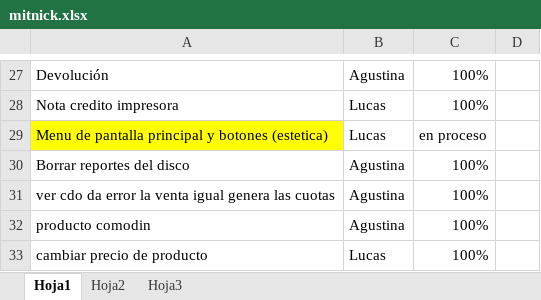
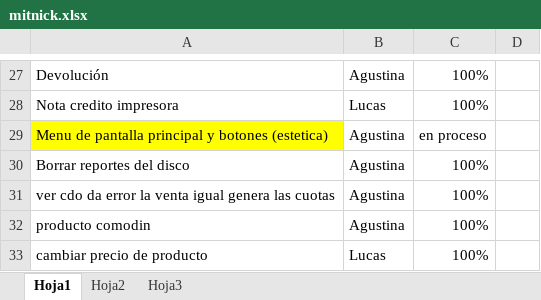
Before and after one commit to darios251/mitnick, an Excel workbook: mitnick.xlsx, sheet Hoja1, drawn as a sheet; only a part is shown, gaps mark what is left out; values as stored, in another font and other column widths than the file's, no borders; the diff names each change by its address in the sheet, - before the commit and + after, or states it on an @@ line.

```diff
--- a/mitnick.xlsx (sheet Hoja1)
+++ b/mitnick.xlsx (sheet Hoja1)
-B29: Lucas
+B29: Agustina
```
Also changed, not shown: 6 other files.
